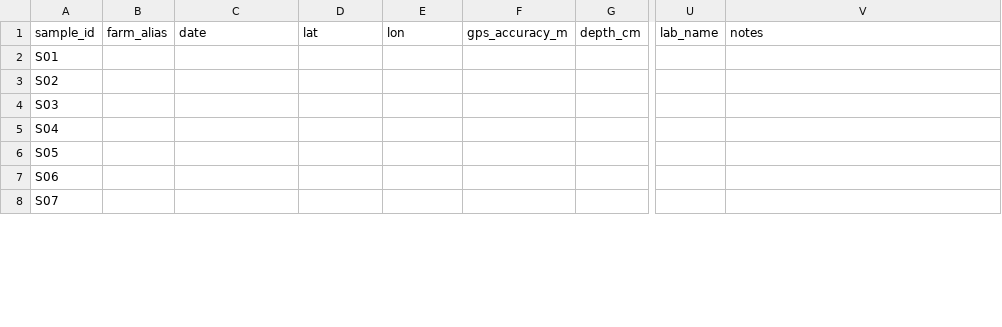
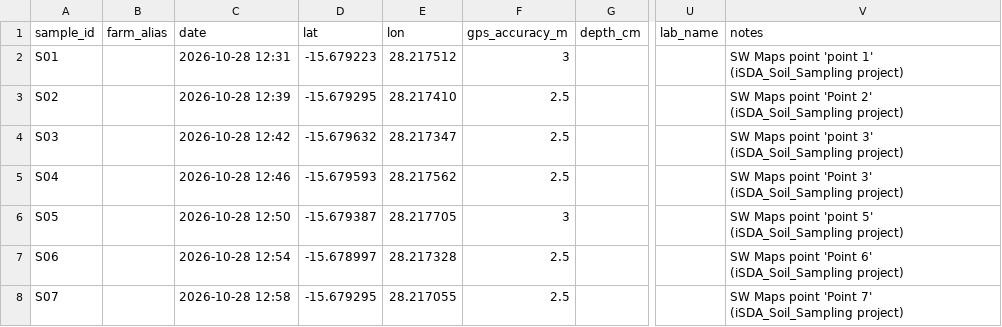
Before and after one commit to lush-is-him/soilsense-zm, a CSV file: docs/evaluation/samples.csv, drawn as a sheet; only a part is shown, gaps mark what is left out; the diff covers the shown part only; the diff names each change by its address in the sheet, - before the commit and + after, or states it on an @@ line.

```diff
--- a/docs/evaluation/samples.csv
+++ b/docs/evaluation/samples.csv
-C2 (date): (empty)
+C2 (date): 2026-10-28 12:31
-D2 (lat): (empty)
+D2 (lat): -15.679223
-E2 (lon): (empty)
+E2 (lon): 28.217512
-F2 (gps_accuracy_m): (empty)
+F2 (gps_accuracy_m): 3
-V2 (notes): (empty)
+V2 (notes): SW Maps point 'point 1' (iSDA_Soil_Sampling project)
-C3 (date): (empty)
+C3 (date): 2026-10-28 12:39
-D3 (lat): (empty)
+D3 (lat): -15.679295
-E3 (lon): (empty)
+E3 (lon): 28.217410
-F3:F5 (gps_accuracy_m): (empty)
+F3:F5 (gps_accuracy_m): 2.5
-V3 (notes): (empty)
+V3 (notes): SW Maps point 'Point 2' (iSDA_Soil_Sampling project)
-C4 (date): (empty)
+C4 (date): 2026-10-28 12:42
-D4 (lat): (empty)
+D4 (lat): -15.679632
-E4 (lon): (empty)
+E4 (lon): 28.217347
-V4 (notes): (empty)
+V4 (notes): SW Maps point 'point 3' (iSDA_Soil_Sampling project)
-C5 (date): (empty)
+C5 (date): 2026-10-28 12:46
-D5 (lat): (empty)
+D5 (lat): -15.679593
-E5 (lon): (empty)
+E5 (lon): 28.217562
-V5 (notes): (empty)
+V5 (notes): SW Maps point 'Point 3' (iSDA_Soil_Sampling project)
-C6 (date): (empty)
+C6 (date): 2026-10-28 12:50
-D6 (lat): (empty)
+D6 (lat): -15.679387
-E6 (lon): (empty)
+E6 (lon): 28.217705
-F6 (gps_accuracy_m): (empty)
+F6 (gps_accuracy_m): 3
-V6 (notes): (empty)
+V6 (notes): SW Maps point 'point 5' (iSDA_Soil_Sampling project)
-C7 (date): (empty)
+C7 (date): 2026-10-28 12:54
-D7 (lat): (empty)
+D7 (lat): -15.678997
-E7 (lon): (empty)
+E7 (lon): 28.217328
-F7:F8 (gps_accuracy_m): (empty)
+F7:F8 (gps_accuracy_m): 2.5
-V7 (notes): (empty)
+V7 (notes): SW Maps point 'Point 6' (iSDA_Soil_Sampling project)
-C8 (date): (empty)
+C8 (date): 2026-10-28 12:58
-D8 (lat): (empty)
+D8 (lat): -15.679295
-E8 (lon): (empty)
+E8 (lon): 28.217055
-V8 (notes): (empty)
+V8 (notes): SW Maps point 'Point 7' (iSDA_Soil_Sampling project)
```
Also changed, not shown: 65 edited cells elsewhere in this file.
